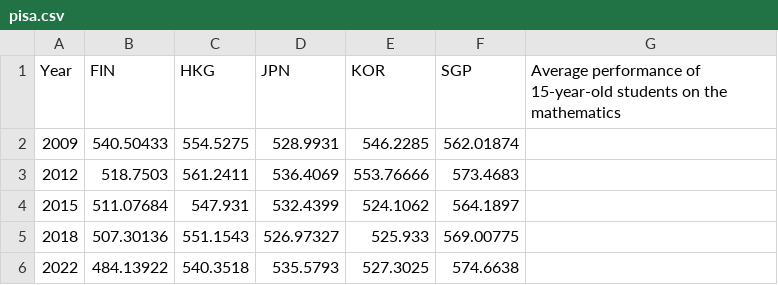
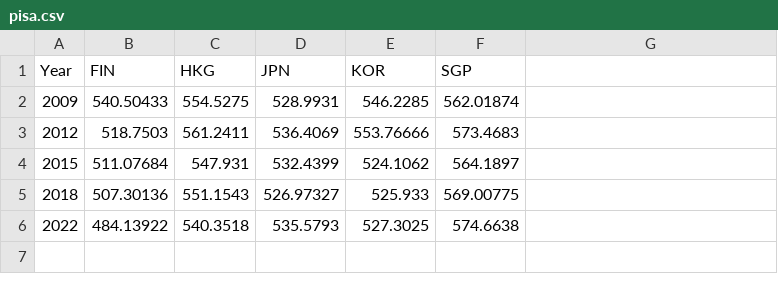
Before and after one commit to fiomfd/Julia-Colab, a CSV file: data/pisa.csv, drawn as a sheet.

Commit message:
Update pisa.csv

```diff
--- a/data/pisa.csv
+++ b/data/pisa.csv
@@ -1,2 +1,2 @@
-Year,FIN,HKG,JPN,KOR,SGP,Average performance of 15-year-old students on the mathematics
+Year,FIN,HKG,JPN,KOR,SGP,
 2009,540.50433,554.5275,528.9931,546.2285,562.01874,
```
